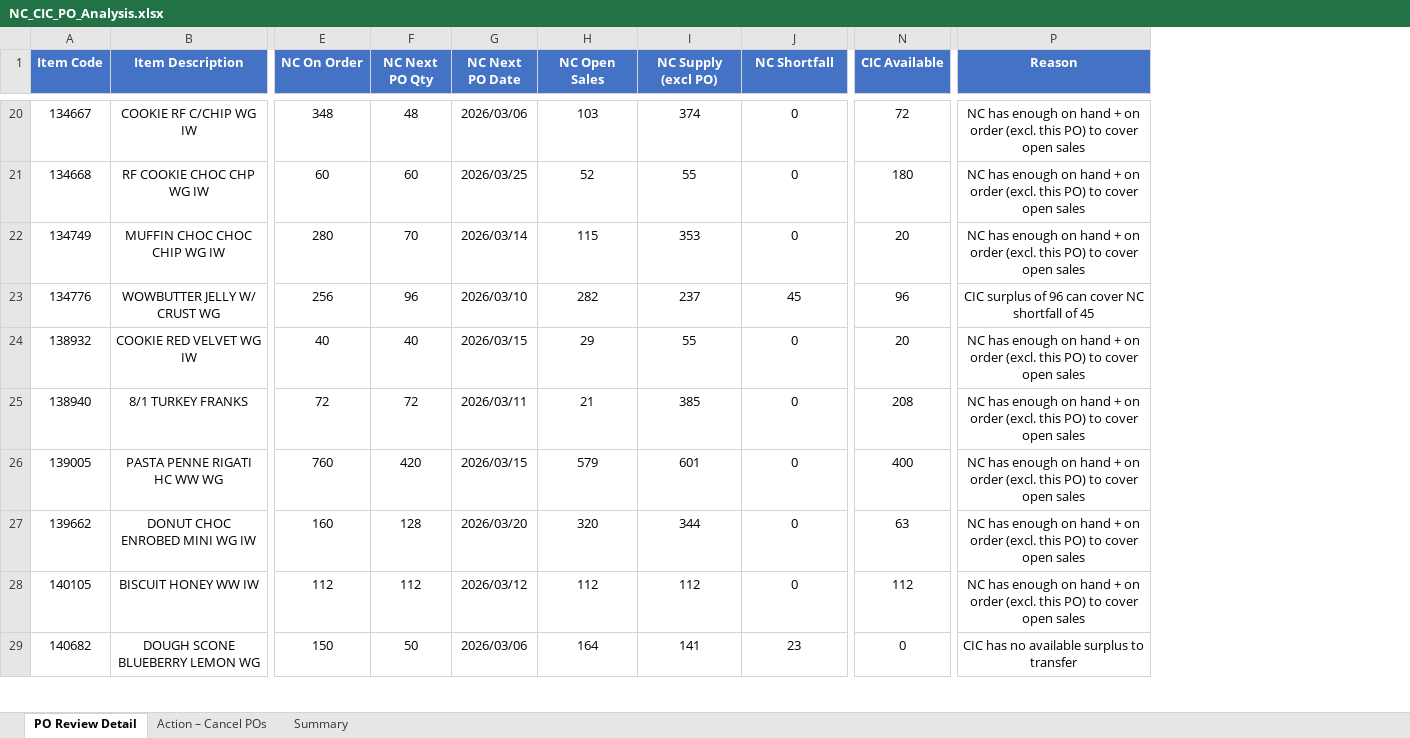
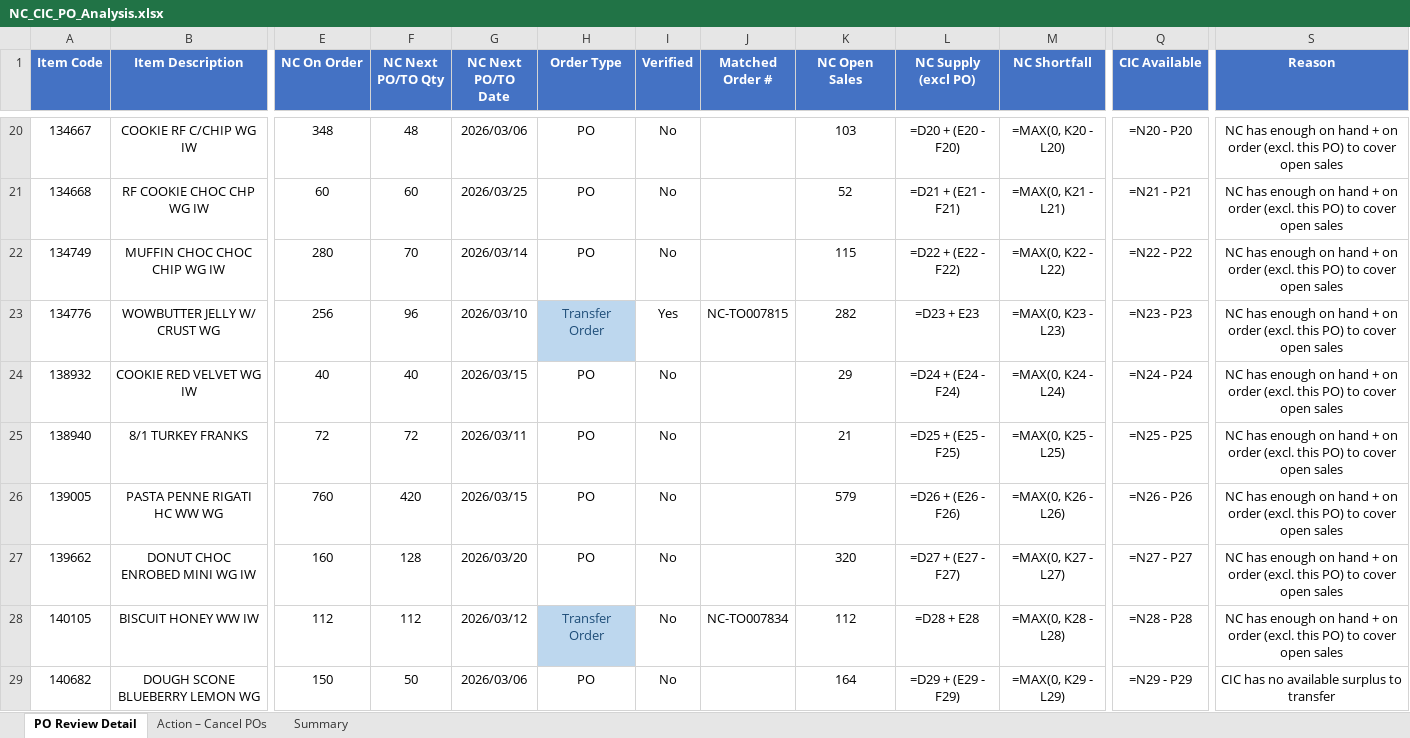
Before and after one commit to Karthik-Raja-GSF/PO_Excess_Orders, an Excel workbook: data/NC_CIC_PO_Analysis.xlsx, sheet PO Review Detail, drawn as a sheet; only a part is shown, gaps mark what is left out; values as stored, in another font and other column widths than the file's, no borders; formulas without a stored value are shown as written; addresses are those after the commit; the diff covers the shown part only; the diff names each change by its address in the sheet, - before the commit and + after, or states it on an @@ line.

```diff
--- a/data/NC_CIC_PO_Analysis.xlsx (sheet PO Review Detail)
+++ b/data/NC_CIC_PO_Analysis.xlsx (sheet PO Review Detail)
+column H (Order Type), rows 20-29: PO | PO | PO | Transfer Order | PO | PO | PO | PO | Transfer Order | PO
+column I (Verified), rows 20-29: No | No | No | Yes | No | No | No | No | No | No
+column J (Matched Order #), rows 23-28: NC-TO007815 |  |  |  |  | NC-TO007834
-F1: NC Next PO Qty
+F1: NC Next PO/TO Qty
-G1: NC Next PO Date
+G1: NC Next PO/TO Date
-L20 (NC Supply (excl PO)): 374
+L20 (NC Supply (excl PO)): =D20 + (E20 - F20)
-M20 (NC Shortfall): 0
+M20 (NC Shortfall): =MAX(0, K20 - L20)
-Q20 (CIC Available): 72
+Q20 (CIC Available): =N20 - P20
-L21 (NC Supply (excl PO)): 55
+L21 (NC Supply (excl PO)): =D21 + (E21 - F21)
-M21 (NC Shortfall): 0
+M21 (NC Shortfall): =MAX(0, K21 - L21)
-Q21 (CIC Available): 180
+Q21 (CIC Available): =N21 - P21
-L22 (NC Supply (excl PO)): 353
+L22 (NC Supply (excl PO)): =D22 + (E22 - F22)
-M22 (NC Shortfall): 0
+M22 (NC Shortfall): =MAX(0, K22 - L22)
-Q22 (CIC Available): 20
+Q22 (CIC Available): =N22 - P22
-L23 (NC Supply (excl PO)): 237
+L23 (NC Supply (excl PO)): =D23 + E23
-M23 (NC Shortfall): 45
+M23 (NC Shortfall): =MAX(0, K23 - L23)
-Q23 (CIC Available): 96
+Q23 (CIC Available): =N23 - P23
-S23 (Reason): CIC surplus of 96 can cover NC shortfall of 45
+S23 (Reason): NC has enough on hand + on order (excl. this PO) to cover open sales
-L24 (NC Supply (excl PO)): 55
+L24 (NC Supply (excl PO)): =D24 + (E24 - F24)
-M24 (NC Shortfall): 0
+M24 (NC Shortfall): =MAX(0, K24 - L24)
-Q24 (CIC Available): 20
+Q24 (CIC Available): =N24 - P24
-L25 (NC Supply (excl PO)): 385
+L25 (NC Supply (excl PO)): =D25 + (E25 - F25)
-M25 (NC Shortfall): 0
+M25 (NC Shortfall): =MAX(0, K25 - L25)
-Q25 (CIC Available): 208
+Q25 (CIC Available): =N25 - P25
-L26 (NC Supply (excl PO)): 601
+L26 (NC Supply (excl PO)): =D26 + (E26 - F26)
-M26 (NC Shortfall): 0
+M26 (NC Shortfall): =MAX(0, K26 - L26)
-Q26 (CIC Available): 400
+Q26 (CIC Available): =N26 - P26
-L27 (NC Supply (excl PO)): 344
+L27 (NC Supply (excl PO)): =D27 + (E27 - F27)
-M27 (NC Shortfall): 0
+M27 (NC Shortfall): =MAX(0, K27 - L27)
-Q27 (CIC Available): 63
+Q27 (CIC Available): =N27 - P27
-L28 (NC Supply (excl PO)): 112
+L28 (NC Supply (excl PO)): =D28 + E28
-M28 (NC Shortfall): 0
+M28 (NC Shortfall): =MAX(0, K28 - L28)
-Q28 (CIC Available): 112
+Q28 (CIC Available): =N28 - P28
-L29 (NC Supply (excl PO)): 141
+L29 (NC Supply (excl PO)): =D29 + (E29 - F29)
-M29 (NC Shortfall): 23
+M29 (NC Shortfall): =MAX(0, K29 - L29)
-Q29 (CIC Available): 0
+Q29 (CIC Available): =N29 - P29
```
Also changed, not shown: 364 edited cells elsewhere in this sheet, sheet Action – Cancel POs, sheet Summary, 4 other files.
